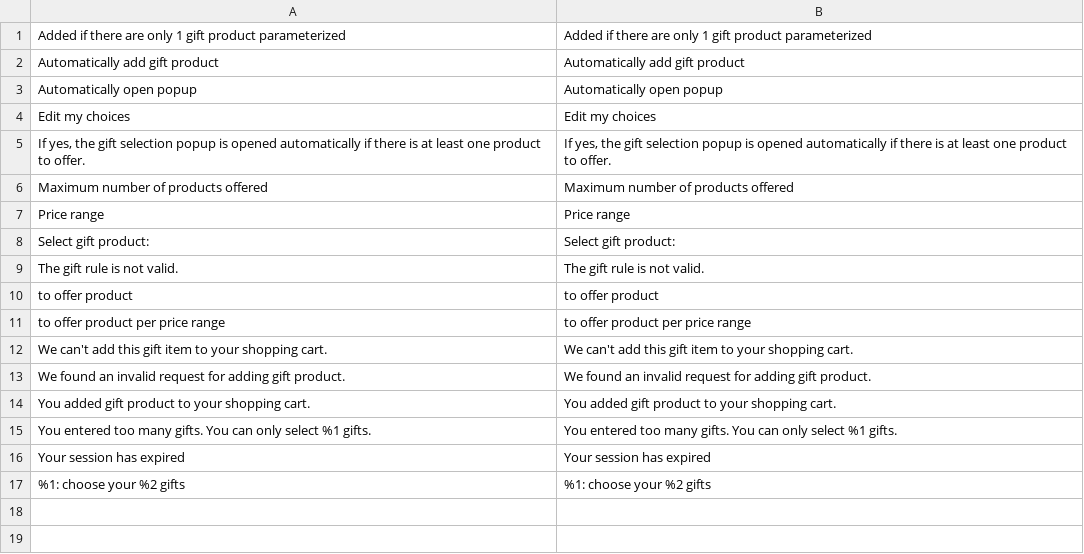
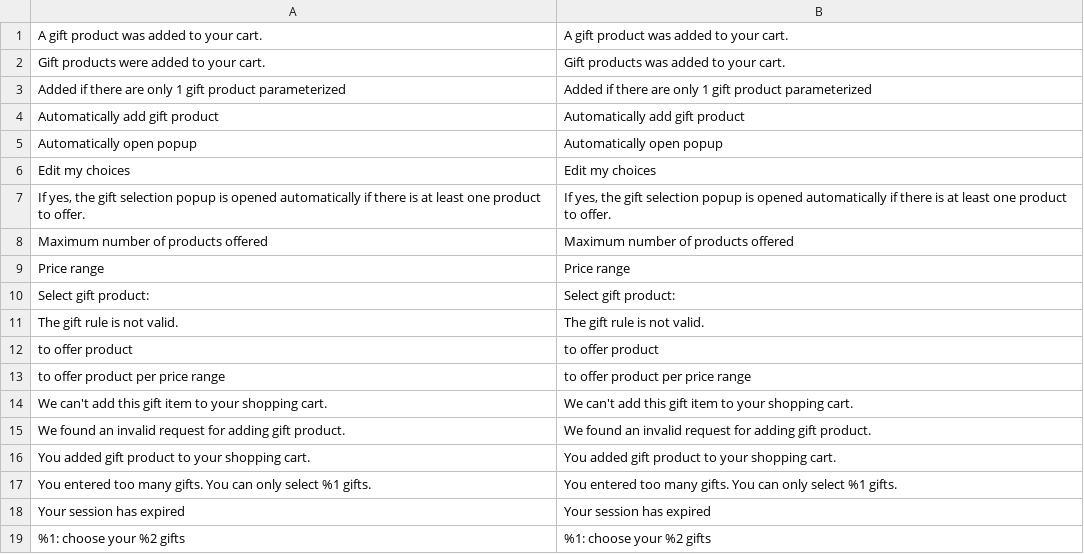
Before and after one commit to Smile-SA/magento2-module-gift-sales-rule, a CSV file: i18n/en_US.csv, drawn as a sheet; the diff names each change by its address in the sheet, - before the commit and + after, or states it on an @@ line.

```diff
--- a/i18n/en_US.csv
+++ b/i18n/en_US.csv
+row 1: A gift product was added to your cart. | A gift product was added to your cart.
+row 2: Gift products were added to your cart. | Gift products was added to your cart.
```
Also changed, not shown: i18n/fr_FR.csv, 5 other files.
